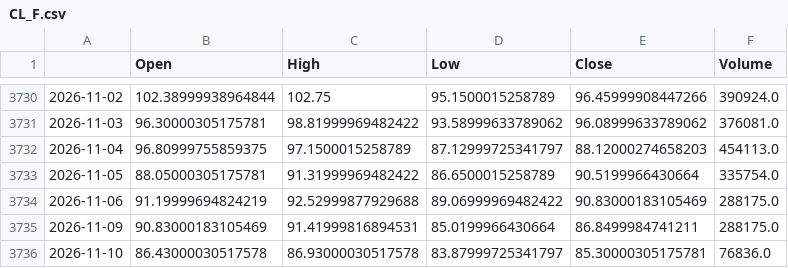
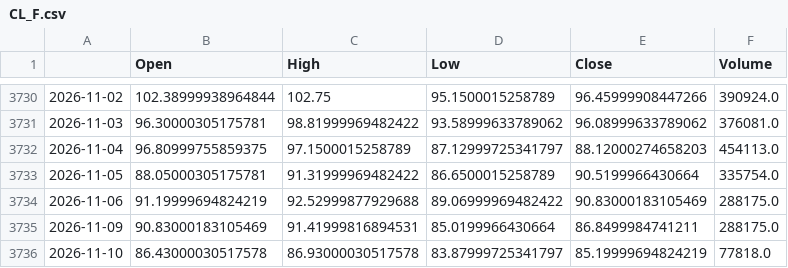
Before and after one commit to matsumusota37-lab/nikkei-predictor, a CSV file: data/CL_F.csv, drawn as a sheet; only a part is shown, gaps mark what is left out.

```diff
--- a/data/CL_F.csv
+++ b/data/CL_F.csv
@@ -3735,2 +3735,2 @@
 2026-11-09,90.83000183105469,91.41999816894531,85.0199966430664,86.8499984741211,288175.0
-2026-11-10,86.43000030517578,86.93000030517578,83.87999725341797,85.30000305175781,76836.0
+2026-11-10,86.43000030517578,86.93000030517578,83.87999725341797,85.19999694824219,77818.0
```
Also changed, not shown: data/EURJPY_X.csv, data/GC_F.csv, 8 other files.
